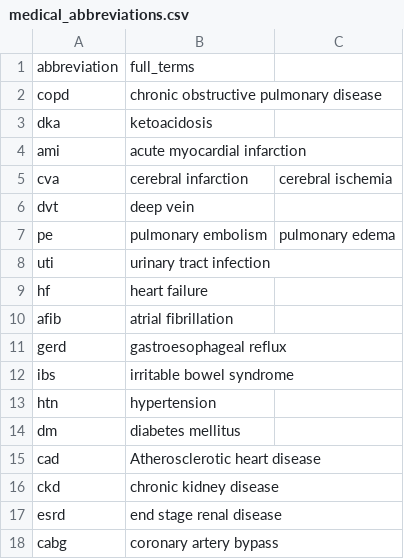
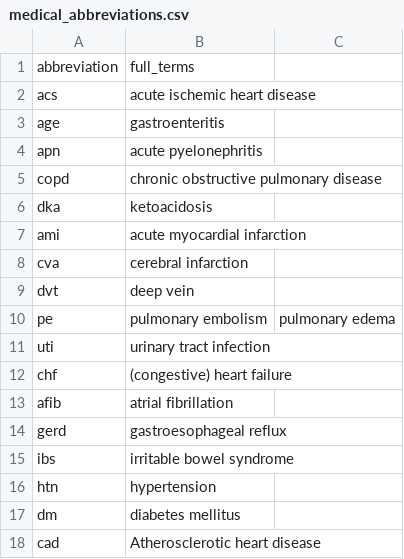
Before and after one commit to ken6411pig/805_ER, a CSV file: medical_abbreviations.csv, drawn as a sheet; only a part is shown; the shorter side is filled out with more unchanged rows.

Commit message:
Update medical_abbreviations.csv

```diff
--- a/medical_abbreviations.csv
+++ b/medical_abbreviations.csv
@@ -1,2 +1,5 @@
 abbreviation,full_terms
+acs,acute ischemic heart disease
+age,gastroenteritis
+apn,acute pyelonephritis
 copd,chronic obstructive pulmonary disease
@@ -4,3 +7,3 @@ dka,ketoacidosis
 ami,acute myocardial infarction
-cva,cerebral infarction,cerebral ischemia
+cva,cerebral infarction
 dvt,deep vein
@@ -8,3 +11,3 @@ pe,pulmonary embolism,pulmonary edema
 uti,urinary tract infection
-hf,heart failure
+chf,(congestive) heart failure
 afib,atrial fibrillation
```
